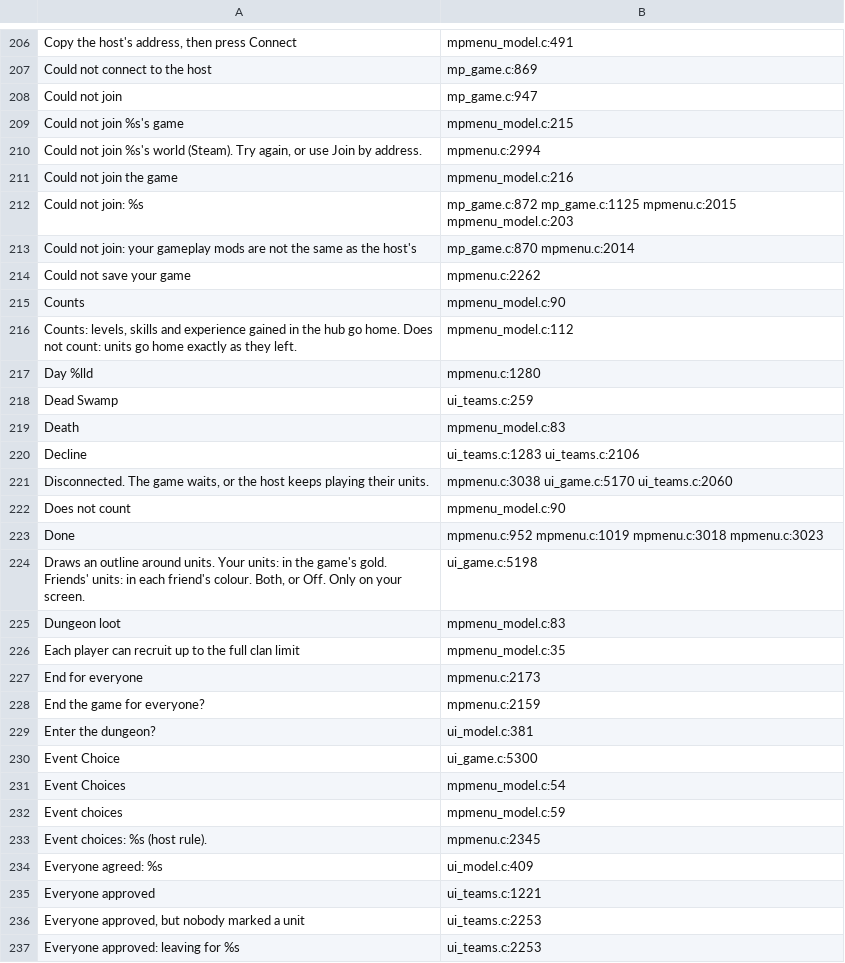
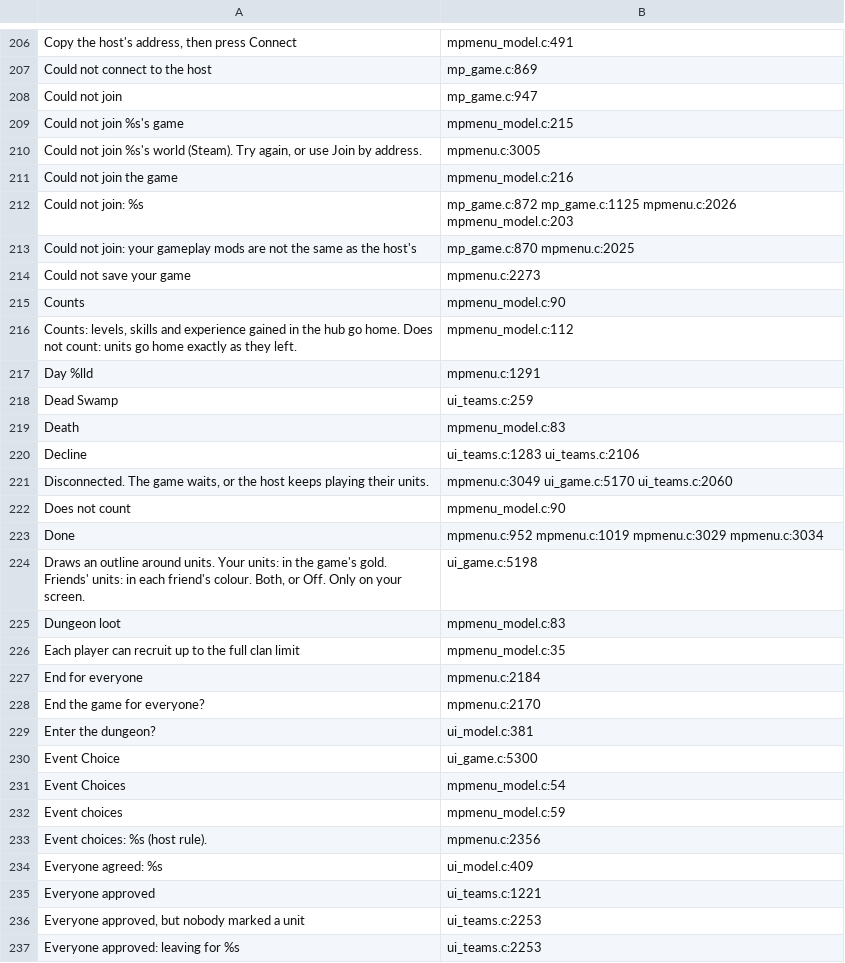
Before and after one commit to AmfiLogos/ds_multiplayer, a TSV file: lang/_where.tsv, drawn as a sheet; only a part is shown, gaps mark what is left out; the diff covers the shown part only.

```diff
--- a/lang/_where.tsv
+++ b/lang/_where.tsv
@@ -209,10 +209,10 @@
 "Could not join %s's game"	mpmenu_model.c:215
-"Could not join %s's world (Steam). Try again, or use Join by address."	mpmenu.c:2994
+"Could not join %s's world (Steam). Try again, or use Join by address."	mpmenu.c:3005
 "Could not join the game"	mpmenu_model.c:216
-"Could not join: %s"	mp_game.c:872 mp_game.c:1125 mpmenu.c:2015 mpmenu_model.c:203
-"Could not join: your gameplay mods are not the same as the host's"	mp_game.c:870 mpmenu.c:2014
-"Could not save your game"	mpmenu.c:2262
+"Could not join: %s"	mp_game.c:872 mp_game.c:1125 mpmenu.c:2026 mpmenu_model.c:203
+"Could not join: your gameplay mods are not the same as the host's"	mp_game.c:870 mpmenu.c:2025
+"Could not save your game"	mpmenu.c:2273
 "Counts"	mpmenu_model.c:90
 "Counts: levels, skills and experience gained in the hub go home. Does not count: units go home exactly as they left."	mpmenu_model.c:112
-"Day %lld"	mpmenu.c:1280
+"Day %lld"	mpmenu.c:1291
 "Dead Swamp"	ui_teams.c:259
@@ -220,5 +220,5 @@
 "Decline"	ui_teams.c:1283 ui_teams.c:2106
-"Disconnected. The game waits, or the host keeps playing their units."	mpmenu.c:3038 ui_game.c:5170 ui_teams.c:2060
+"Disconnected. The game waits, or the host keeps playing their units."	mpmenu.c:3049 ui_game.c:5170 ui_teams.c:2060
 "Does not count"	mpmenu_model.c:90
-"Done"	mpmenu.c:952 mpmenu.c:1019 mpmenu.c:3018 mpmenu.c:3023
+"Done"	mpmenu.c:952 mpmenu.c:1019 mpmenu.c:3029 mpmenu.c:3034
 "Draws an outline around units. Your units: in the game's gold. Friends' units: in each friend's colour. Both, or Off. Only on your screen."	ui_game.c:5198
@@ -226,4 +226,4 @@
 "Each player can recruit up to the full clan limit"	mpmenu_model.c:35
-"End for everyone"	mpmenu.c:2173
-"End the game for everyone?"	mpmenu.c:2159
+"End for everyone"	mpmenu.c:2184
+"End the game for everyone?"	mpmenu.c:2170
 "Enter the dungeon?"	ui_model.c:381
@@ -232,3 +232,3 @@
 "Event choices"	mpmenu_model.c:59
-"Event choices: %s (host rule)."	mpmenu.c:2345
+"Event choices: %s (host rule)."	mpmenu.c:2356
 "Everyone agreed: %s"	ui_model.c:409
```
Also changed, not shown: 185 edited cells elsewhere in this file.
